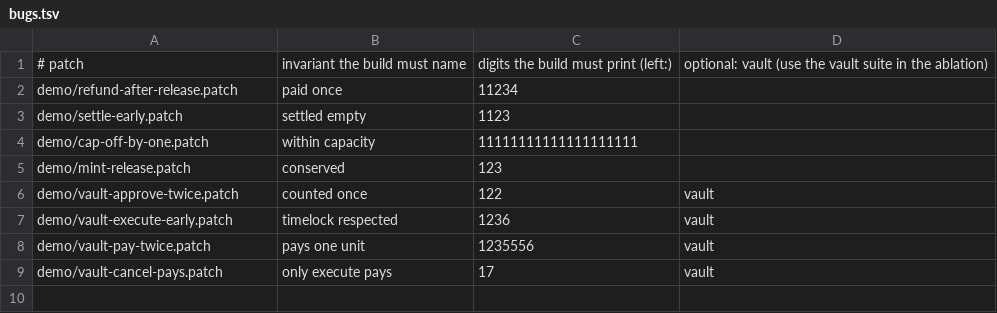
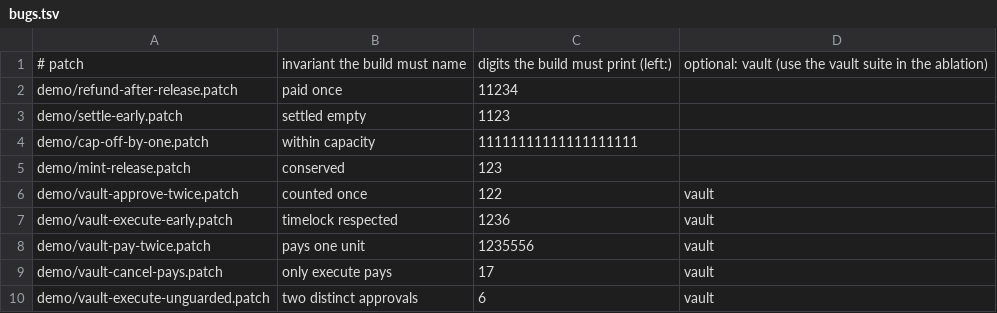
Before and after one commit to edycutjong/exhaust, a TSV file: demo/bugs.tsv, drawn as a sheet.

Commit message:
QA r1: vault disclosures in README, bug V5 for the defence-in-depth invariant, vsearch guards
- README said the contract has no access control; true for the escrow only.
  The vault checks callers in adapter code (approvals per signer, Propose and
  Cancel by any signer, Execute by anyone), so one signer can censor the vault.
- README now says the vault's real timelock is adapter code (Execute maps
  now >= queued_at + lock onto clock = T; lock 0 makes it vacuous). The
  equality side of >= is exercised at lock 0 (a > mutation fails 3 tests);
  docs no longer call the whole boundary untested.
- V5 demo/vault-execute-unguarded.patch: Execute without its phase, quorum and
  timelock guards; fe build names 'two distinct approvals' and prints 6. The
  oracle knows the same bug. The defence-in-depth claim is now reproducible.
- MODEL.md: counted-once holds at the four checked configurations, not the
  whole encoding range.
- vsearch asserts a known mode and checks the start state once; the message of
  invariant 10 now matches its check.

```diff
--- a/demo/bugs.tsv
+++ b/demo/bugs.tsv
@@ -9 +9,2 @@ demo/vault-pay-twice.patch	pays one unit	1235556	vault
 demo/vault-cancel-pays.patch	only execute pays	17	vault
+demo/vault-execute-unguarded.patch	two distinct approvals	6	vault
```
Also changed, not shown: 5 other files.
